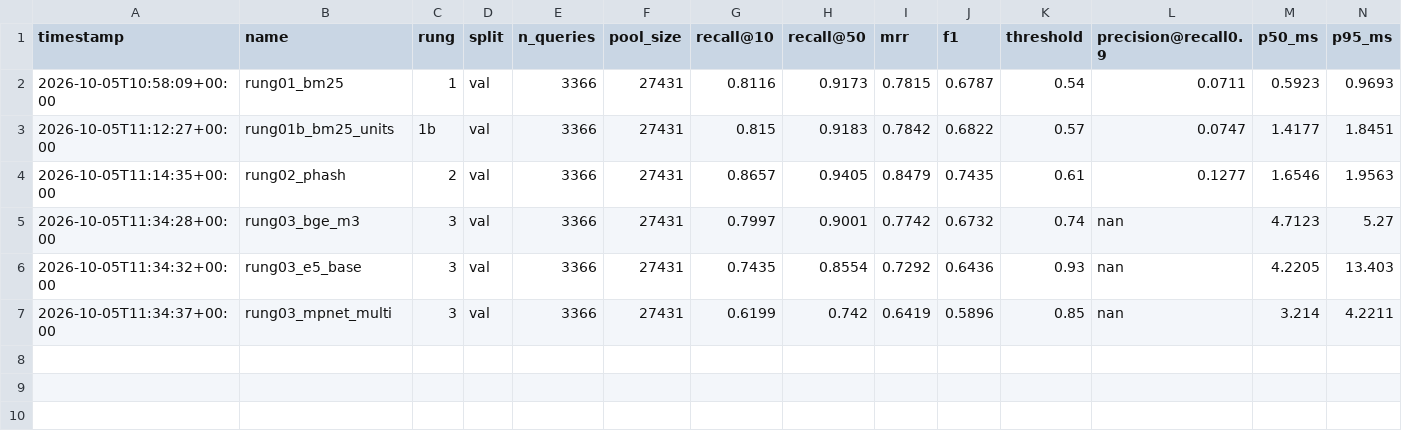
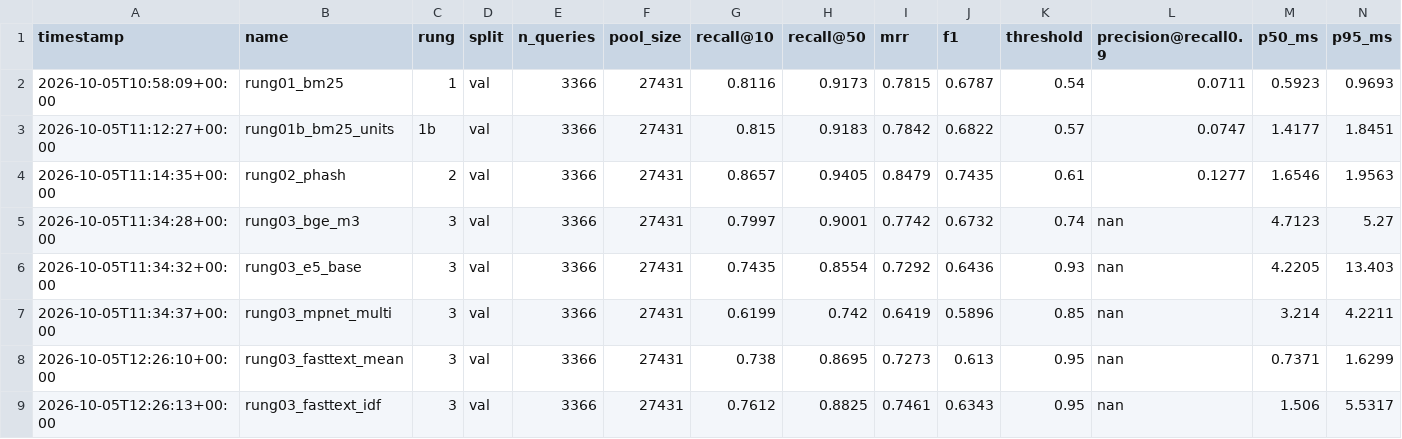
Before and after one commit to stkef/matchlens, a CSV file: results/ledger.csv, drawn as a sheet; only a part is shown; rows hold the shown columns only; the diff names each change by its address in the sheet, - before the commit and + after, or states it on an @@ line.

```diff
--- a/results/ledger.csv
+++ b/results/ledger.csv
+row 8: 2026-10-05T12:26:10+00:00 | rung03_fasttext_mean | 3 | val | 3366 | 27431 | 0.738 | 0.8695 | 0.7273 | 0.613 | 0.95 | nan | 0.7371 | 1.6299
+row 9: 2026-10-05T12:26:13+00:00 | rung03_fasttext_idf | 3 | val | 3366 | 27431 | 0.7612 | 0.8825 | 0.7461 | 0.6343 | 0.95 | nan | 1.506 | 5.5317
```
Also changed, not shown: 8 other files.
